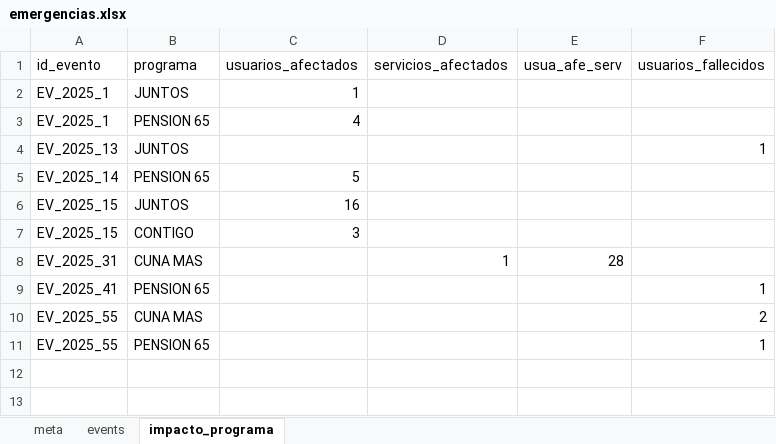
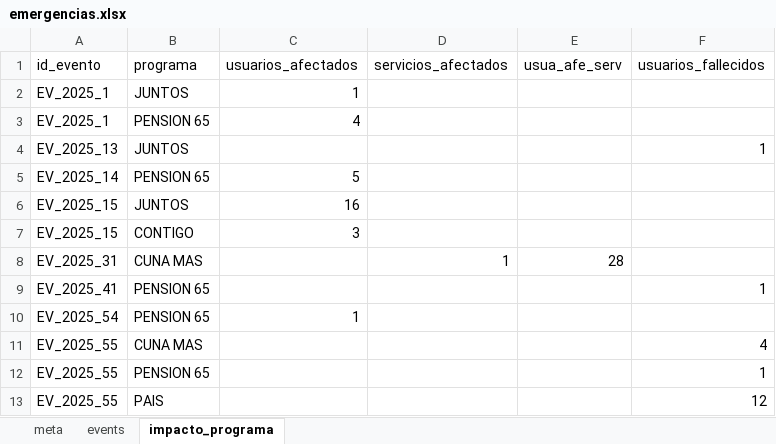
Before and after one commit to coemidis/emergencias_diarias, an Excel workbook: emergencias.xlsx, sheet impacto_programa, drawn as a sheet; values as stored, in another font and other column widths than the file's, no borders; addresses are those after the commit; the diff names each change by its address in the sheet, - before the commit and + after, or states it on an @@ line.

Commit message:
Versión 10

```diff
--- a/emergencias.xlsx (sheet impacto_programa)
+++ b/emergencias.xlsx (sheet impacto_programa)
+row 10: EV_2025_54 | PENSION 65 | 1
-F11 (usuarios_fallecidos): 2
+F11 (usuarios_fallecidos): 4
+row 13: EV_2025_55 | PAIS |  |  |  | 12
```
